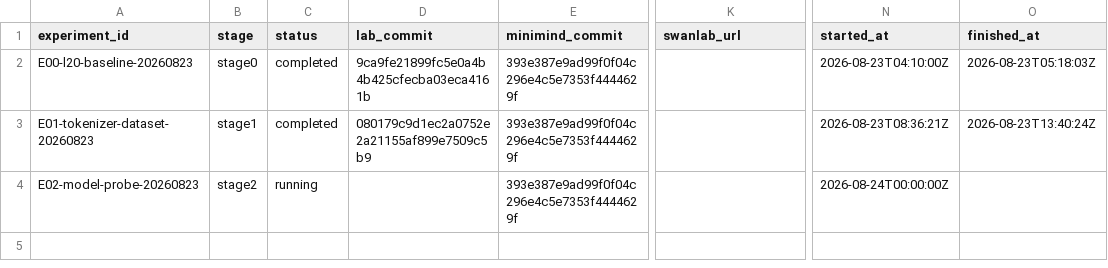
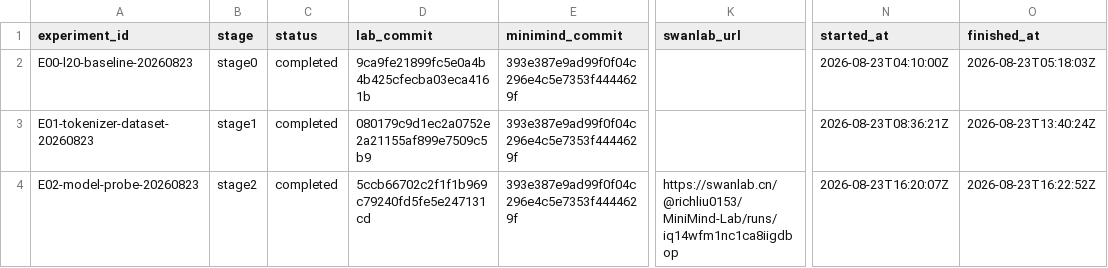
Before and after one commit to Qi18/minimind-lab, a CSV file: experiments/registry.csv, drawn as a sheet; only a part is shown, gaps mark what is left out; the diff names each change by its address in the sheet, - before the commit and + after, or states it on an @@ line.

Commit message:
stage2: record model probe results

```diff
--- a/experiments/registry.csv
+++ b/experiments/registry.csv
-C4 (status): running
+C4 (status): completed
-D4 (lab_commit): (empty)
+D4 (lab_commit): 5ccb66702c2f1f1b969c79240fd5fe5e247131cd
-K4 (swanlab_url): (empty)
+K4 (swanlab_url): https://swanlab.cn/@richliu0153/MiniMind-Lab/runs/iq14wfm1nc1ca8iigdbop
-N4 (started_at): 2026-08-24T00:00:00Z
+N4 (started_at): 2026-08-23T16:20:07Z
-O4 (finished_at): (empty)
+O4 (finished_at): 2026-08-23T16:22:52Z
```
Also changed, not shown: 21 other files.
